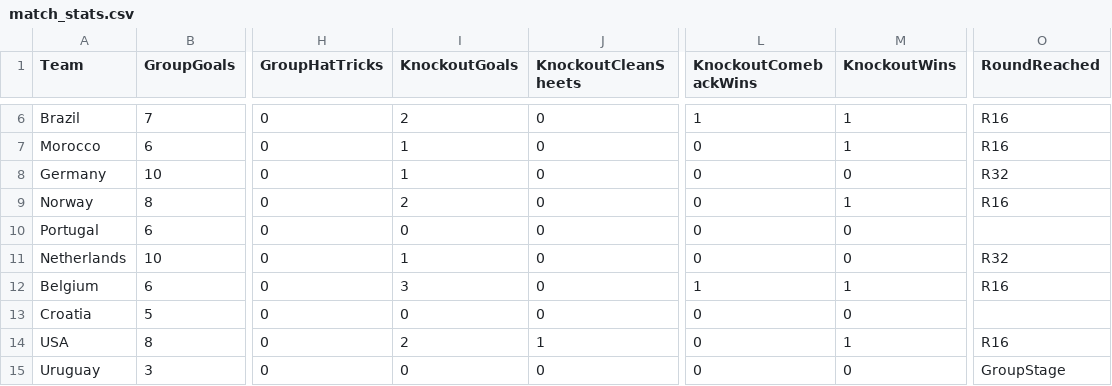
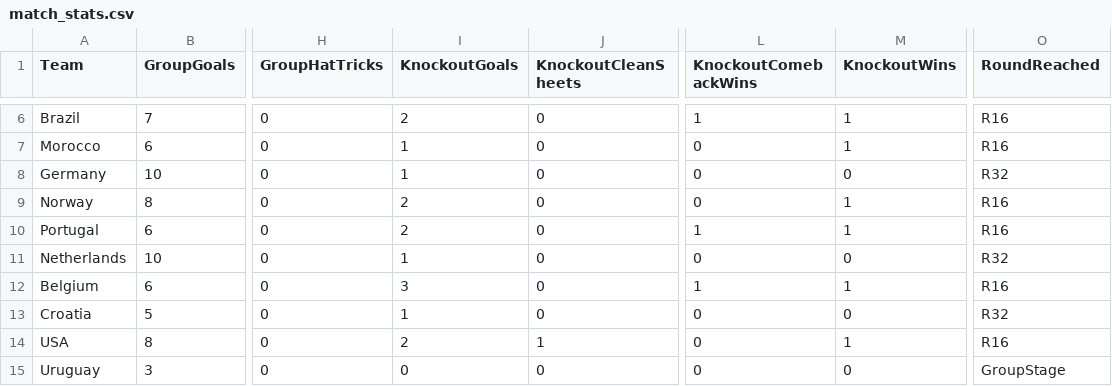
Before and after one commit to oisincarroll296/wc2026-sweepstake, a CSV file: data/match_stats.csv, drawn as a sheet; only a part is shown, gaps mark what is left out; the diff names each change by its address in the sheet, - before the commit and + after, or states it on an @@ line.

Commit message:
Stats: match 83

```diff
--- a/data/match_stats.csv
+++ b/data/match_stats.csv
-I10 (KnockoutGoals): 0
+I10 (KnockoutGoals): 2
-L10 (KnockoutComebackWins): 0
+L10 (KnockoutComebackWins): 1
-M10 (KnockoutWins): 0
+M10 (KnockoutWins): 1
-O10 (RoundReached): (empty)
+O10 (RoundReached): R16
-I13 (KnockoutGoals): 0
+I13 (KnockoutGoals): 1
-O13 (RoundReached): (empty)
+O13 (RoundReached): R32
```
